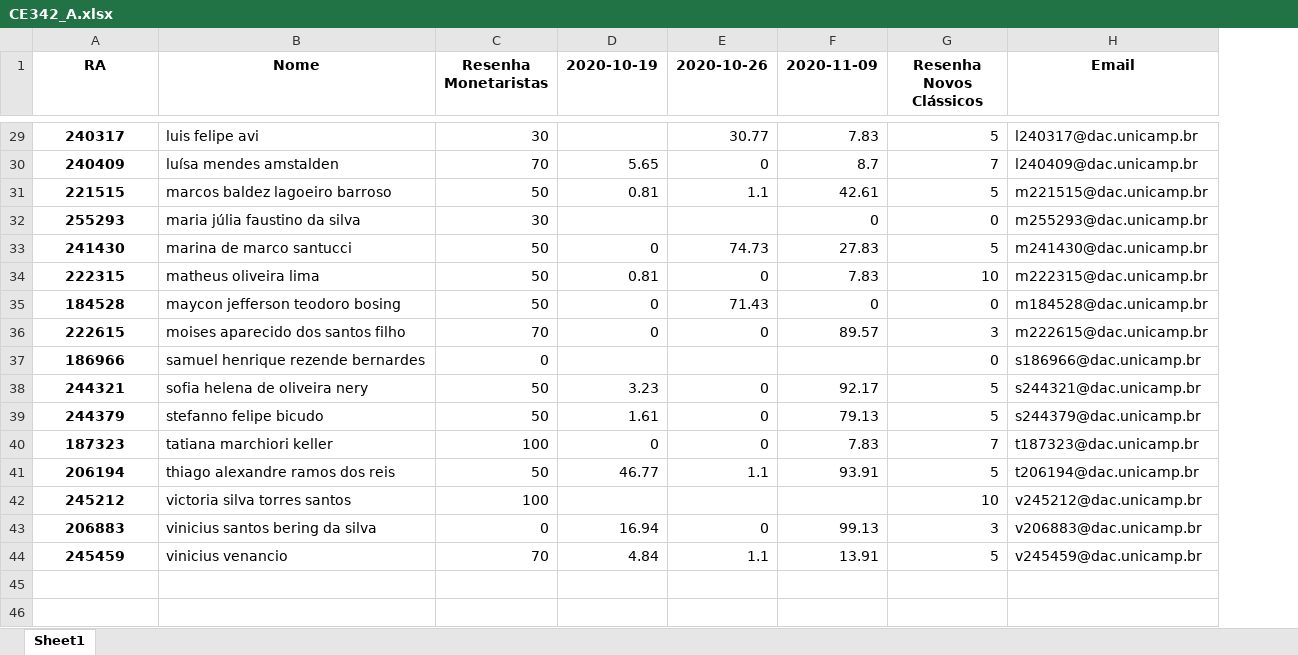
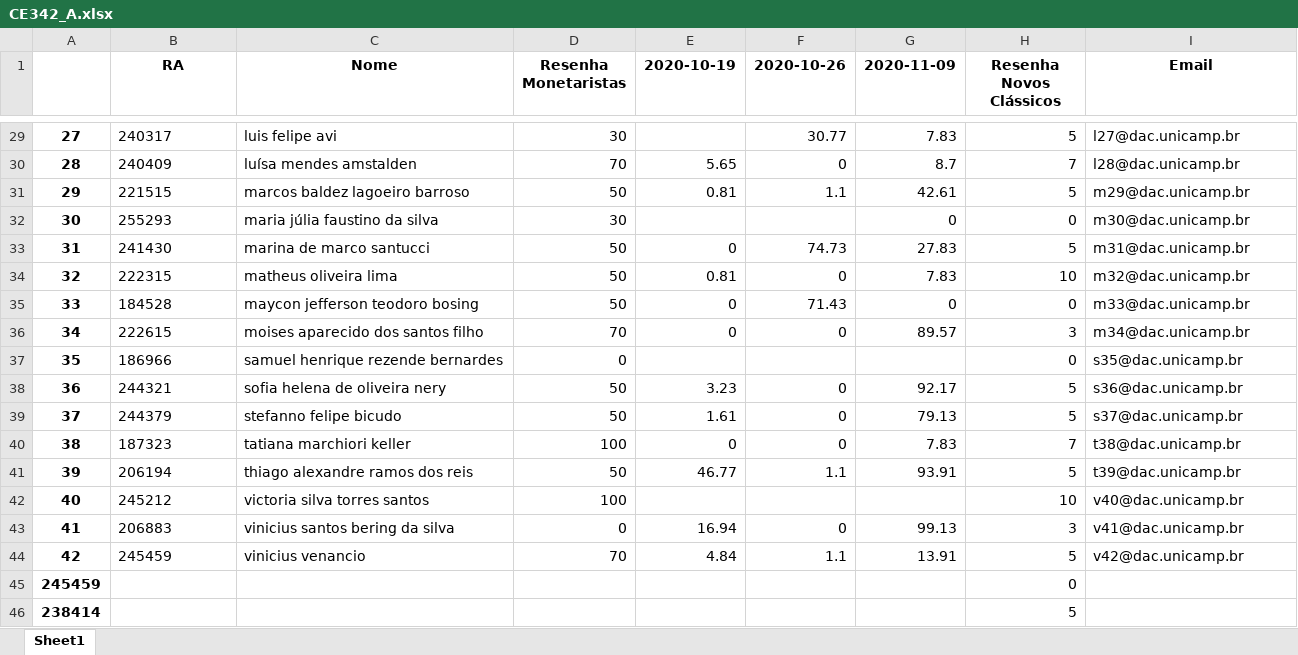
Before and after one commit to gpetrini/PhD, an Excel workbook: Materias/2S2020/PED_CE342/Turma_A/output/CE342_A.xlsx, sheet Sheet1, drawn as a sheet; only a part is shown, gaps mark what is left out; values as stored, in another font and other column widths than the file's, no borders; addresses are those after the commit; the diff covers the shown part only; the diff names each change by its address in the sheet, - before the commit and + after, or states it on an @@ line.

```diff
--- a/Materias/2S2020/PED_CE342/Turma_A/output/CE342_A.xlsx (sheet Sheet1)
+++ b/Materias/2S2020/PED_CE342/Turma_A/output/CE342_A.xlsx (sheet Sheet1)
+column A, rows 29-44: 27 | 28 | 29 | 30 | 31 | 32 | 33 | 34 | 35 | 36 | 37 | 38 | 39 | 40 | 41 | 42
@@ B29:B44 bold: on → off, alignment: center → left @@
-I29 (Email): l240317@dac.unicamp.br
+I29 (Email): l27@dac.unicamp.br
-I30 (Email): l240409@dac.unicamp.br
+I30 (Email): l28@dac.unicamp.br
-I31 (Email): m221515@dac.unicamp.br
+I31 (Email): m29@dac.unicamp.br
-I32 (Email): m255293@dac.unicamp.br
+I32 (Email): m30@dac.unicamp.br
-I33 (Email): m241430@dac.unicamp.br
+I33 (Email): m31@dac.unicamp.br
-I34 (Email): m222315@dac.unicamp.br
+I34 (Email): m32@dac.unicamp.br
-I35 (Email): m184528@dac.unicamp.br
+I35 (Email): m33@dac.unicamp.br
-I36 (Email): m222615@dac.unicamp.br
+I36 (Email): m34@dac.unicamp.br
-I37 (Email): s186966@dac.unicamp.br
+I37 (Email): s35@dac.unicamp.br
-I38 (Email): s244321@dac.unicamp.br
+I38 (Email): s36@dac.unicamp.br
-I39 (Email): s244379@dac.unicamp.br
+I39 (Email): s37@dac.unicamp.br
-I40 (Email): t187323@dac.unicamp.br
+I40 (Email): t38@dac.unicamp.br
-I41 (Email): t206194@dac.unicamp.br
+I41 (Email): t39@dac.unicamp.br
-I42 (Email): v245212@dac.unicamp.br
+I42 (Email): v40@dac.unicamp.br
-I43 (Email): v206883@dac.unicamp.br
+I43 (Email): v41@dac.unicamp.br
-I44 (Email): v245459@dac.unicamp.br
+I44 (Email): v42@dac.unicamp.br
+row 45: 245459 |  |  |  |  |  |  | 0
+row 46: 238414 |  |  |  |  |  |  | 5
```
Also changed, not shown: 27 edited cells and cell formats elsewhere in this sheet, 13 other files.
